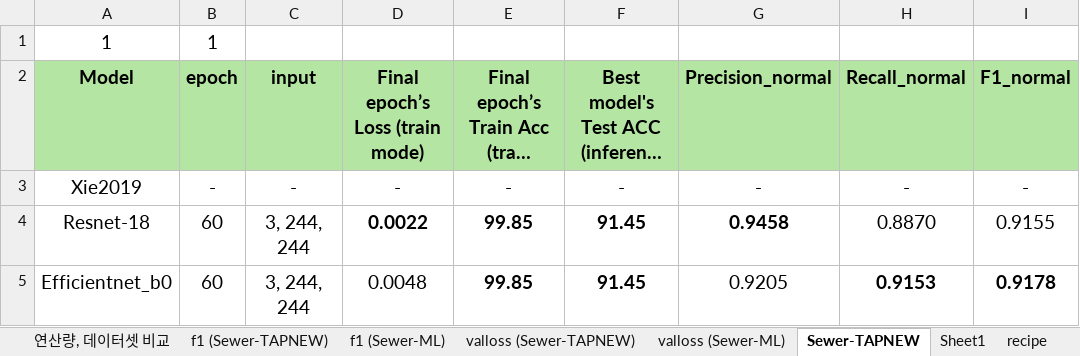
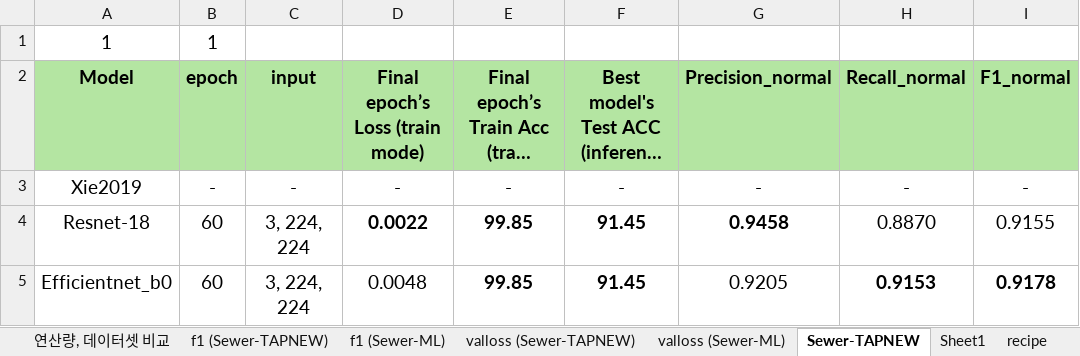
Before and after one commit to Hannibal730/On-device-Sewer-Defect-Inspection, an Excel workbook: table.xlsx, sheet Sewer-TAPNEW, drawn as a sheet; only a part is shown; long unchanged cells end in …; values as stored, in another font and other column widths than the file's, no borders; the diff covers the shown part only; the diff names each change by its address in the sheet, - before the commit and + after, or states it on an @@ line.

```diff
--- a/table.xlsx (sheet Sewer-TAPNEW)
+++ b/table.xlsx (sheet Sewer-TAPNEW)
-C4:C5: 3, 244, 244
+C4:C5: 3, 224, 224
```
Also changed, not shown: 14 edited cells elsewhere in this sheet, sheet valloss (Sewer-TAPNEW), sheet valloss (Sewer-ML), sheet f1 (Sewer-TAPNEW), sheet f1 (Sewer-ML), 3 other files.
